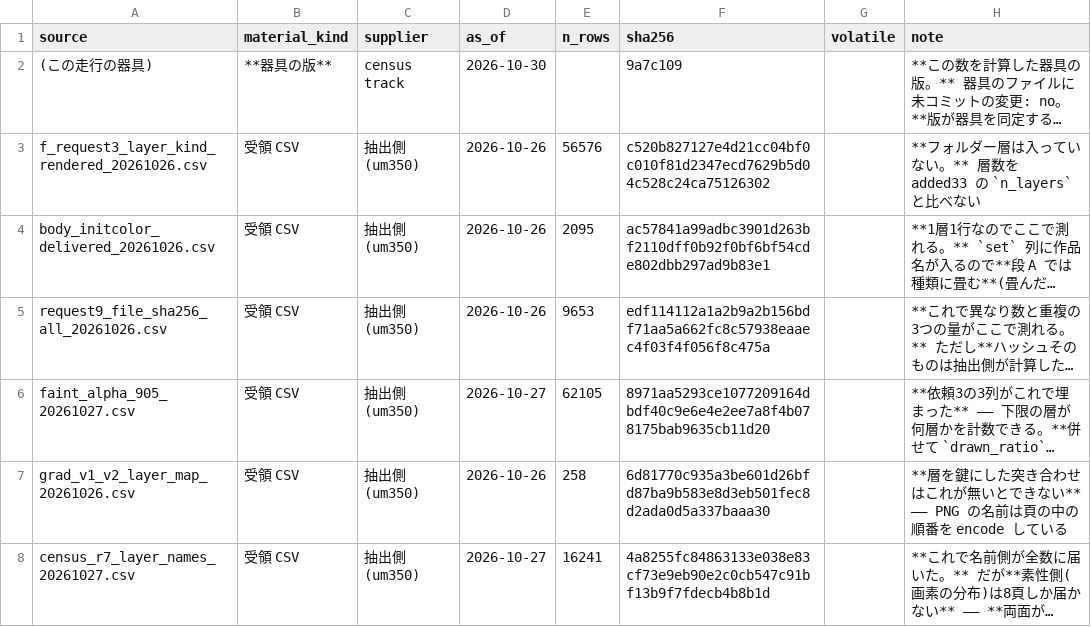
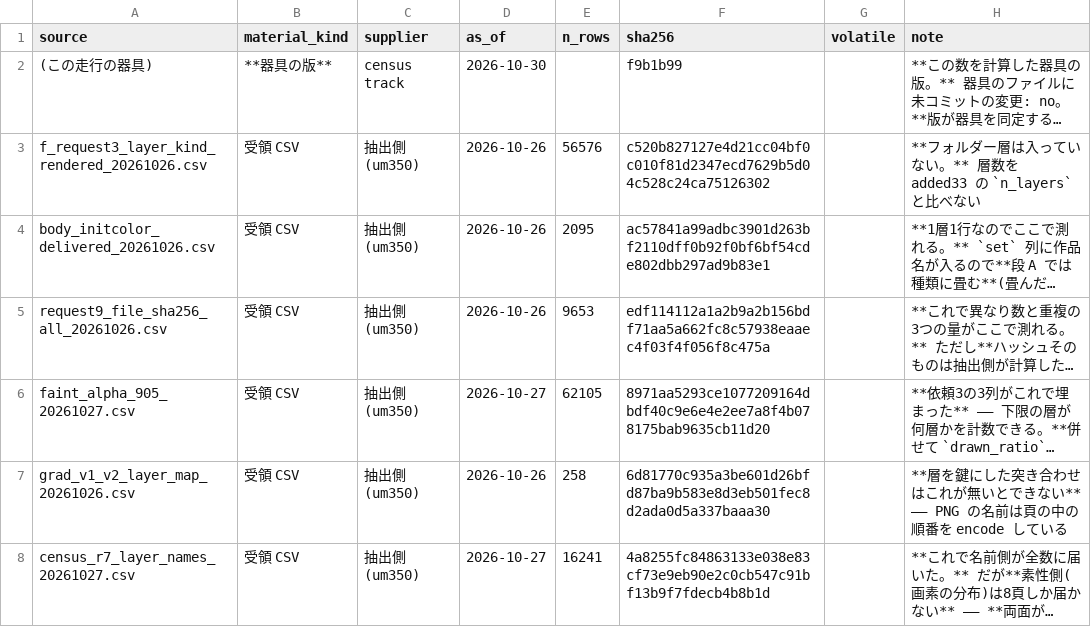
Before and after one commit to kuromook/gen_lineart, a CSV file: census/provenance.csv, drawn as a sheet; only a part is shown; long unchanged cells end in …; the diff names each change by its address in the sheet, - before the commit and + after, or states it on an @@ line.

```diff
--- a/census/provenance.csv
+++ b/census/provenance.csv
-F2 (sha256): 9a7c109
+F2 (sha256): f9b1b99
```
Also changed, not shown: census/caveats.csv, 1 other file.
